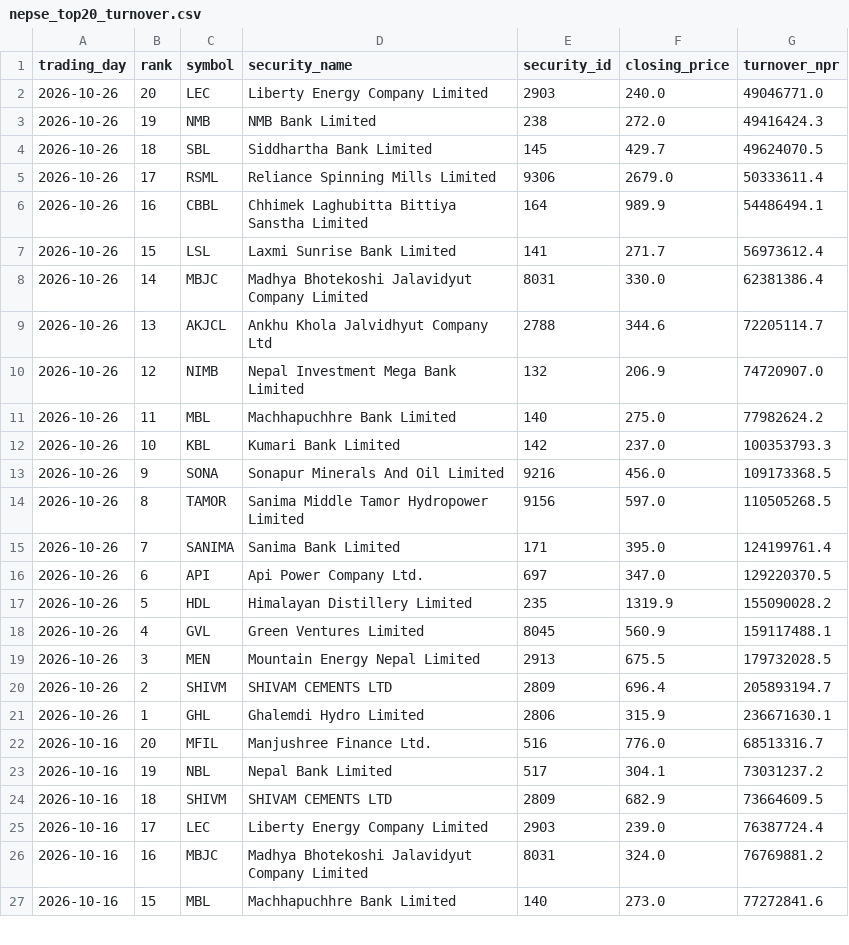
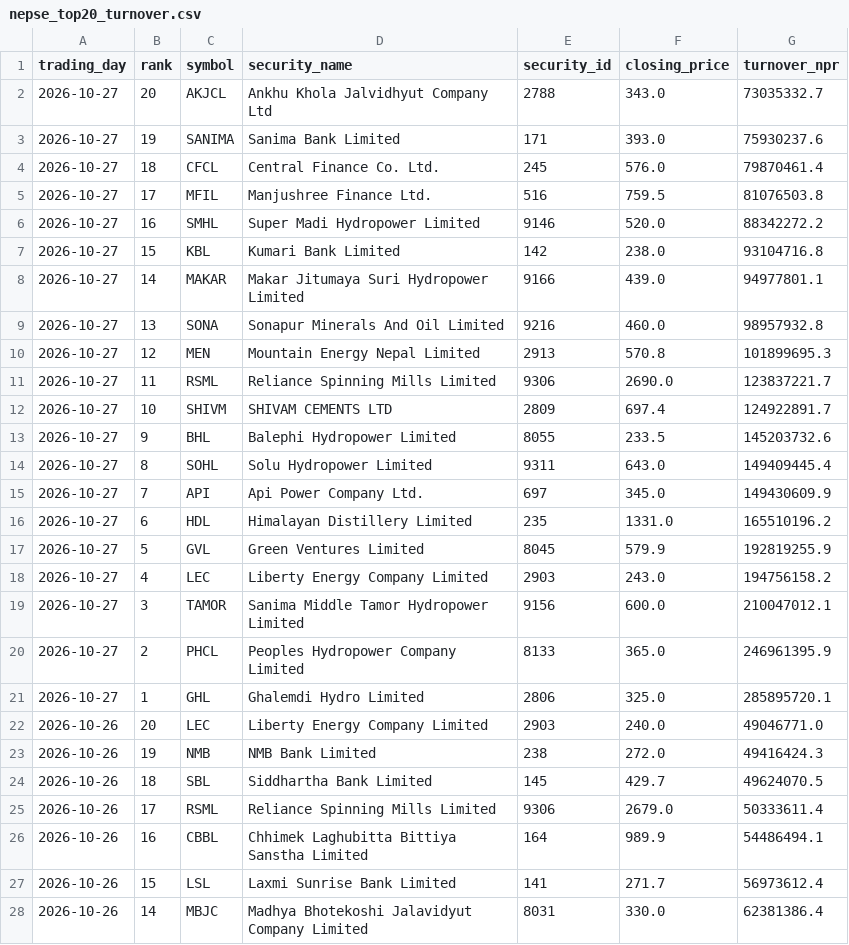
Before and after one commit to h0miez4evr/Nepse_automation, a CSV file: nepse_data/nepse_top20_turnover.csv, drawn as a sheet; only a part is shown; the shorter side is filled out with more unchanged rows.

```diff
--- a/nepse_data/nepse_top20_turnover.csv
+++ b/nepse_data/nepse_top20_turnover.csv
@@ -1,2 +1,22 @@
 trading_day,rank,symbol,security_name,security_id,closing_price,turnover_npr
+2026-10-27,20,AKJCL,Ankhu Khola Jalvidhyut Company Ltd,2788,343.0,73035332.7
+2026-10-27,19,SANIMA,Sanima Bank Limited,171,393.0,75930237.6
+2026-10-27,18,CFCL,Central Finance Co. Ltd.,245,576.0,79870461.4
+2026-10-27,17,MFIL,Manjushree Finance Ltd.,516,759.5,81076503.8
+2026-10-27,16,SMHL,Super Madi Hydropower Limited,9146,520.0,88342272.2
+2026-10-27,15,KBL,Kumari Bank Limited,142,238.0,93104716.8
+2026-10-27,14,MAKAR,Makar Jitumaya Suri Hydropower Limited,9166,439.0,94977801.1
+2026-10-27,13,SONA,Sonapur Minerals And Oil Limited,9216,460.0,98957932.8
+2026-10-27,12,MEN,Mountain Energy Nepal Limited,2913,570.8,101899695.3
+2026-10-27,11,RSML,Reliance Spinning Mills Limited,9306,2690.0,123837221.7
+2026-10-27,10,SHIVM,SHIVAM CEMENTS LTD,2809,697.4,124922891.7
+2026-10-27,9,BHL,Balephi Hydropower Limited,8055,233.5,145203732.6
+2026-10-27,8,SOHL,Solu Hydropower Limited,9311,643.0,149409445.4
+2026-10-27,7,API,Api Power Company Ltd.,697,345.0,149430609.9
+2026-10-27,6,HDL,Himalayan Distillery Limited,235,1331.0,165510196.2
+2026-10-27,5,GVL,Green Ventures Limited,8045,579.9,192819255.9
+2026-10-27,4,LEC,Liberty Energy Company Limited,2903,243.0,194756158.2
+2026-10-27,3,TAMOR,Sanima Middle Tamor Hydropower Limited,9156,600.0,210047012.1
+2026-10-27,2,PHCL,Peoples Hydropower Company Limited,8133,365.0,246961395.9
+2026-10-27,1,GHL,Ghalemdi Hydro Limited,2806,325.0,285895720.1
 2026-10-26,20,LEC,Liberty Energy Company Limited,2903,240.0,49046771.0
```
Also changed, not shown: nepse_data/nepse_top20_gainers.csv, nepse_data/nepse_top20_relative_strength.csv, 2 other files.
